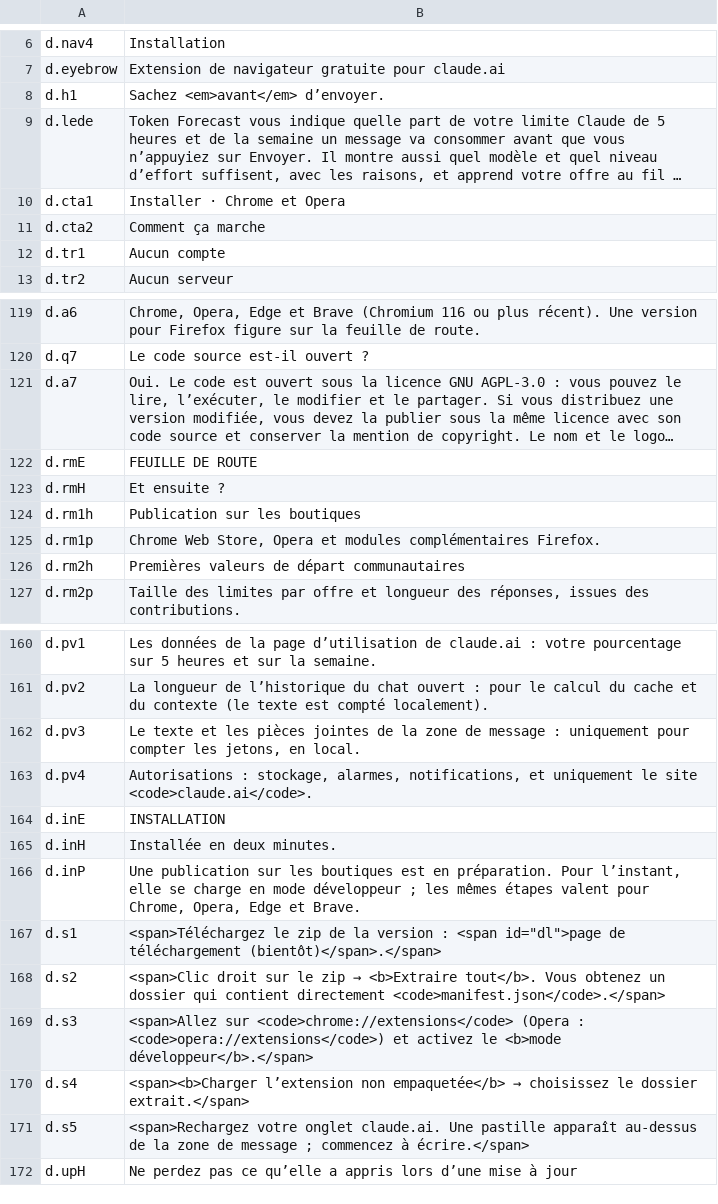
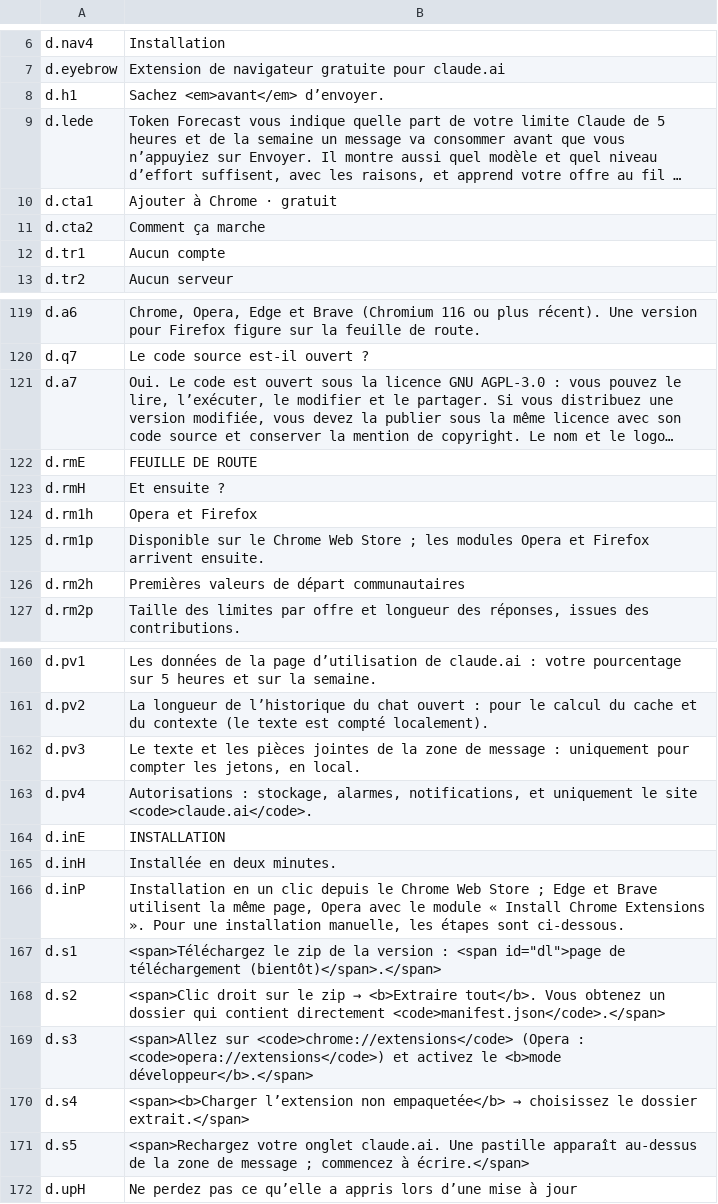
Before and after one commit to H-ENES1/ai-assistant-claude, a TSV file: tools/i18n/site/fr.tsv, drawn as a sheet; only a part is shown, gaps mark what is left out; long unchanged cells end in …; the diff names each change by its address in the sheet, - before the commit and + after, or states it on an @@ line.

```diff
--- a/tools/i18n/site/fr.tsv
+++ b/tools/i18n/site/fr.tsv
-B10: Installer · Chrome et Opera
+B10: Ajouter à Chrome · gratuit
-B124: Publication sur les boutiques
+B124: Opera et Firefox
-B125: Chrome Web Store, Opera et modules complémentaires Firefox.
+B125: Disponible sur le Chrome Web Store ; les modules Opera et Firefox arrivent ensuite.
-B166: Une publication sur les boutiques est en préparation. Pour l’instant, elle se charge en mode développeur ; les mêmes étapes valent pour Chrome, Opera, Edge et Brave.
+B166: Installation en un clic depuis le Chrome Web Store ; Edge et Brave utilisent la même page, Opera avec le module « Install Chrome Extensions ». Pour une installation manuelle, les étapes sont ci-dessous.
```
Also changed, not shown: tools/i18n/site/it.tsv, tools/i18n/site/zh.tsv, 20 other files.
